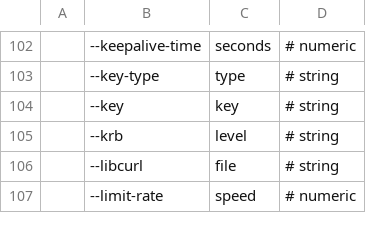
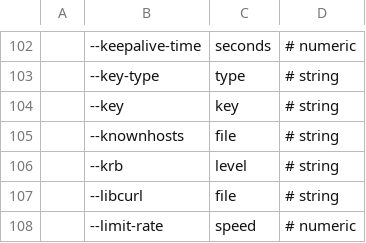
Before and after one commit to Alhadis/language-etc, a TSV file: samples/lists/curlrc-options.tsv, drawn as a sheet; only a part is shown, gaps mark what is left out.

Commit message:
Add `--knownhosts` to recognised curl(1) options
This option was introduced in Curl 8.17.0 (released November 5th, 2025).

```diff
--- a/samples/lists/curlrc-options.tsv
+++ b/samples/lists/curlrc-options.tsv
@@ -104,2 +104,3 @@
 	--key	key	# string
+	--knownhosts	file	# string
 	--krb	level	# string
```
Also changed, not shown: 1 other file.
